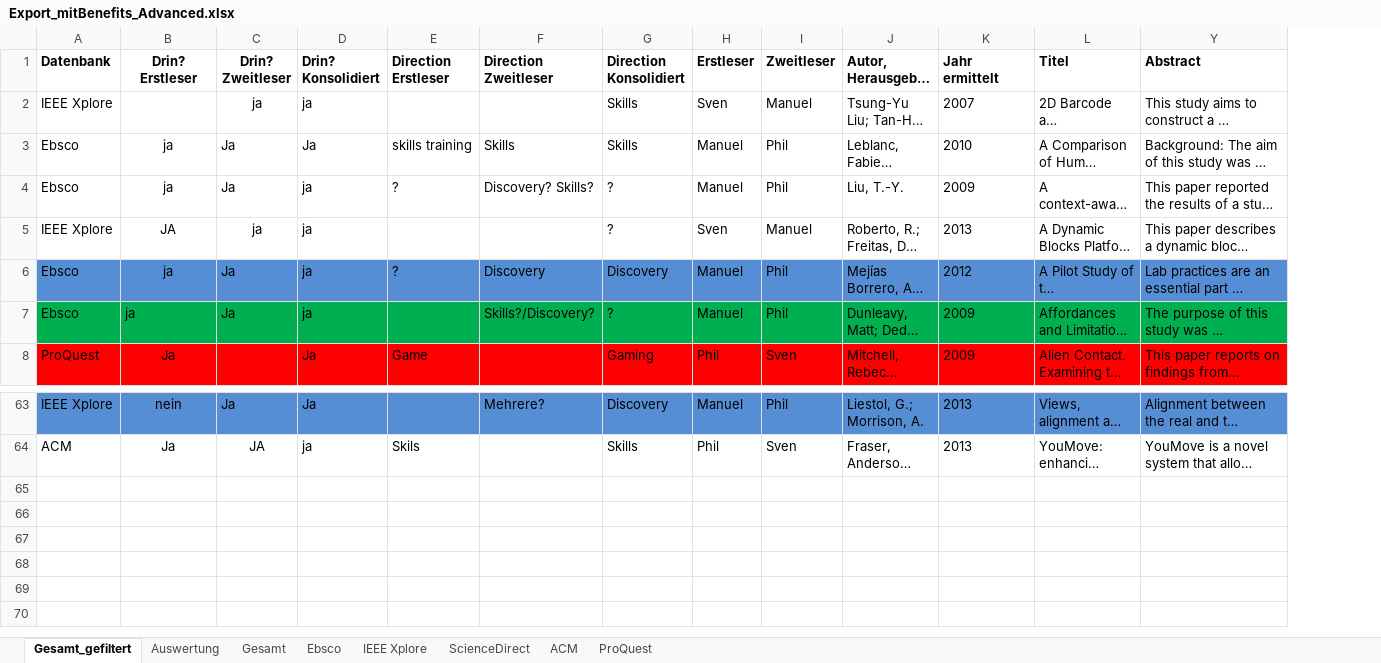
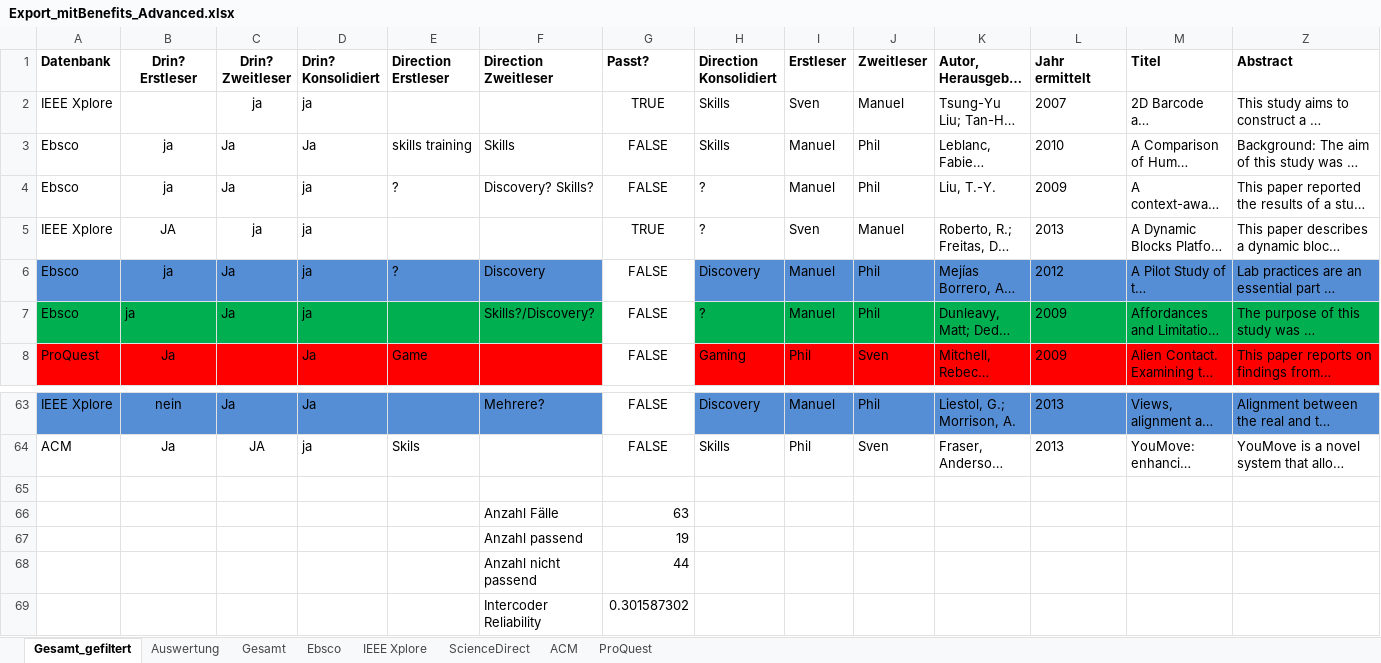
Before and after one commit to pdiegmann/AR-Education, an Excel workbook: Documentation/Export_mitBenefits_Advanced.xlsx, sheet Gesamt_gefiltert, drawn as a sheet; only a part is shown, gaps mark what is left out; long unchanged cells end in …; values as stored, in another font and other column widths than the file's, no borders; the diff names each change by its address in the sheet, - before the commit and + after, or states it on an @@ line.

Commit message:
Inter Coder Reliability Vorbereitung

```diff
--- a/Documentation/Export_mitBenefits_Advanced.xlsx (sheet Gesamt_gefiltert)
+++ b/Documentation/Export_mitBenefits_Advanced.xlsx (sheet Gesamt_gefiltert)
+column G (Passt?), rows 2-8: TRUE | FALSE | FALSE | TRUE | FALSE | FALSE | FALSE; rows 63-64: FALSE | FALSE
+row 65: (empty)
+row 66:  |  |  |  |  | Anzahl Fälle | 63
+row 67:  |  |  |  |  | Anzahl passend | 19
+row 68:  |  |  |  |  | Anzahl nicht passend | 44
+row 69:  |  |  |  |  | Intercoder Reliability | 0.301587302
```
Also changed, not shown: formulas that keep their value, Review.xlsx.
